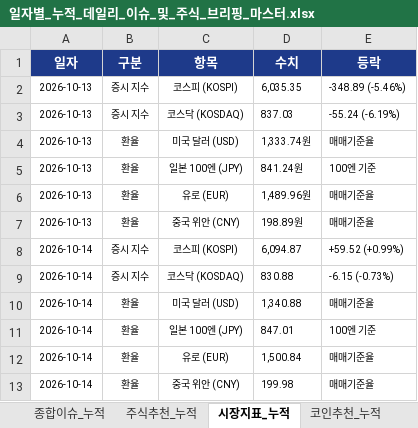
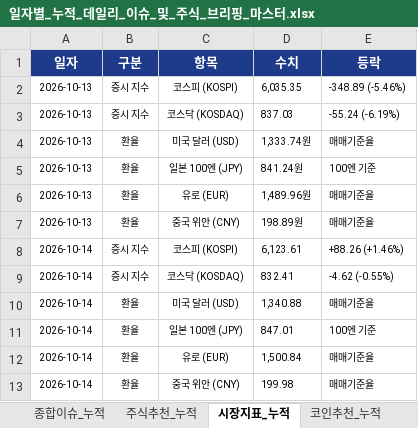
Before and after one commit to leeyulls/py_auto_test, an Excel workbook: reports/일자별_누적_데일리_이슈_및_주식_브리핑_마스터.xlsx, sheet 시장지표_누적, drawn as a sheet; values as stored, in another font and other column widths than the file's, no borders; the diff names each change by its address in the sheet, - before the commit and + after, or states it on an @@ line.

```diff
--- a/reports/일자별_누적_데일리_이슈_및_주식_브리핑_마스터.xlsx (sheet 시장지표_누적)
+++ b/reports/일자별_누적_데일리_이슈_및_주식_브리핑_마스터.xlsx (sheet 시장지표_누적)
-D8 (수치): 6,094.87
+D8 (수치): 6,123.61
-E8 (등락): +59.52 (+0.99%)
+E8 (등락): +88.26 (+1.46%)
-D9 (수치): 830.88
+D9 (수치): 832.41
-E9 (등락): -6.15 (-0.73%)
+E9 (등락): -4.62 (-0.55%)
```
Also changed, not shown: sheet 종합이슈_누적, sheet 주식추천_누적, sheet 공식리포트_누적, sheet 코인추천_누적, other sheet tabs, 12 other files.
